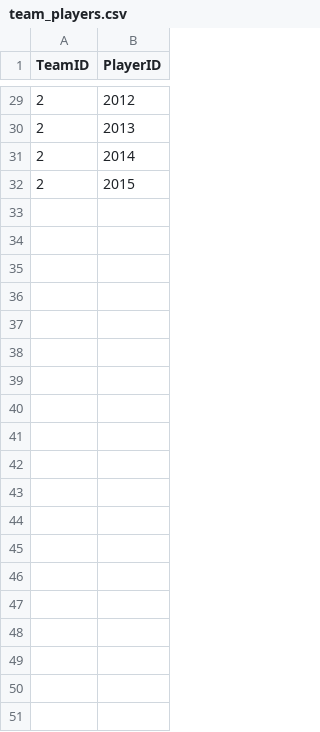
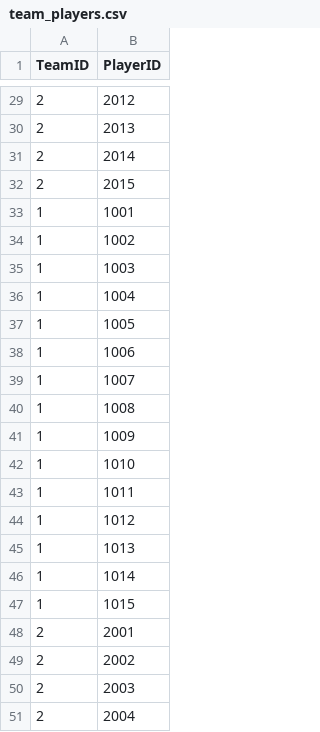
Before and after one commit to sarathkannan2007/CRICKET_MANAGEMENT_SYSTEM, a CSV file: team_players.csv, drawn as a sheet; only a part is shown, gaps mark what is left out; the diff covers the shown part only; the diff names each change by its address in the sheet, - before the commit and + after, or states it on an @@ line.

```diff
--- a/team_players.csv
+++ b/team_players.csv
+row 33: 1 | 1001
+row 34: 1 | 1002
+row 35: 1 | 1003
+row 36: 1 | 1004
+row 37: 1 | 1005
+row 38: 1 | 1006
+row 39: 1 | 1007
+row 40: 1 | 1008
+row 41: 1 | 1009
+row 42: 1 | 1010
+row 43: 1 | 1011
+row 44: 1 | 1012
+row 45: 1 | 1013
+row 46: 1 | 1014
+row 47: 1 | 1015
+row 48: 2 | 2001
+row 49: 2 | 2002
+row 50: 2 | 2003
+row 51: 2 | 2004
```
Also changed, not shown: 39 added rows elsewhere in this file, 8 other files.
